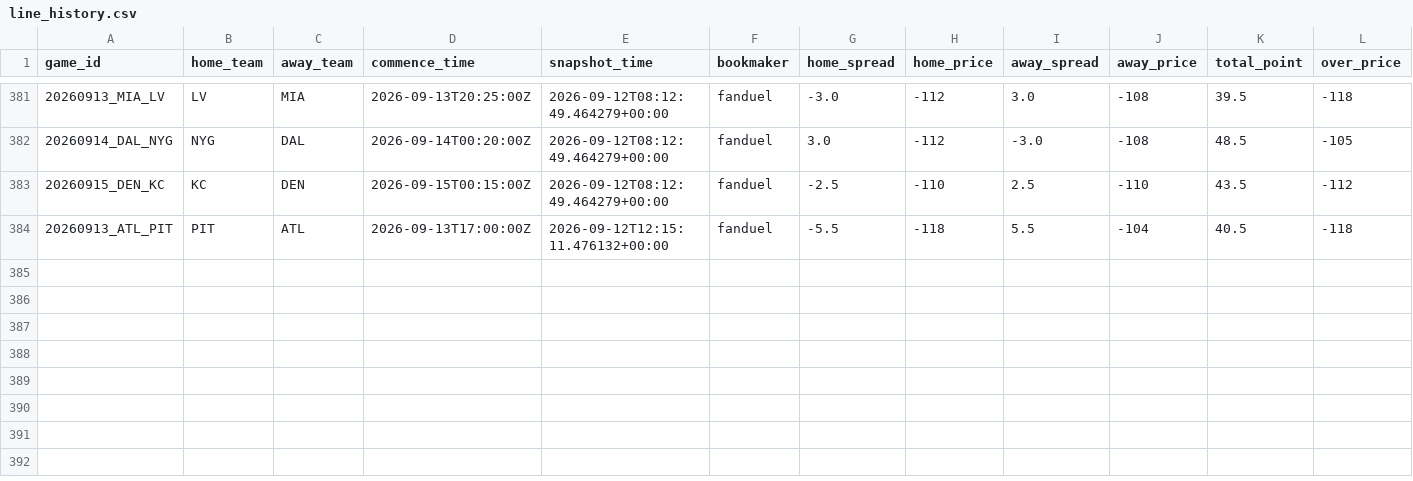
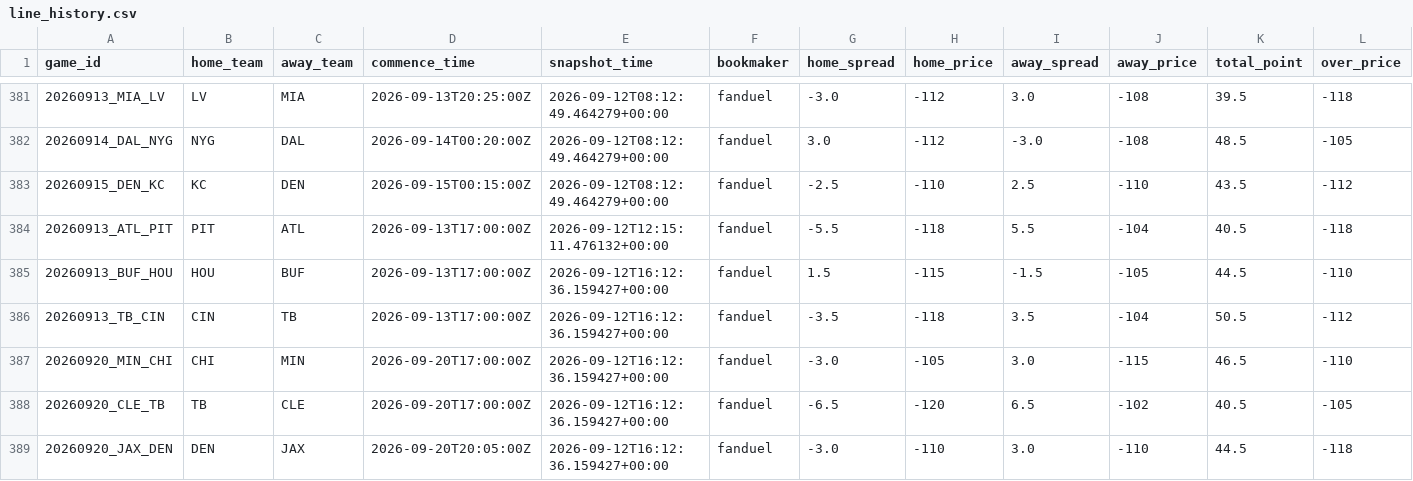
Before and after one commit to stevendemelo91-hub/nfl-slate, a CSV file: line_history.csv, drawn as a sheet; only a part is shown, gaps mark what is left out; rows hold the shown columns only; the diff names each change by its address in the sheet, - before the commit and + after, or states it on an @@ line.

```diff
--- a/line_history.csv
+++ b/line_history.csv
+row 385: 20260913_BUF_HOU | HOU | BUF | 2026-09-13T17:00:00Z | 2026-09-12T16:12:36.159427+00:00 | fanduel | 1.5 | -115 | -1.5 | -105 | 44.5 | -110
+row 386: 20260913_TB_CIN | CIN | TB | 2026-09-13T17:00:00Z | 2026-09-12T16:12:36.159427+00:00 | fanduel | -3.5 | -118 | 3.5 | -104 | 50.5 | -112
+row 387: 20260920_MIN_CHI | CHI | MIN | 2026-09-20T17:00:00Z | 2026-09-12T16:12:36.159427+00:00 | fanduel | -3.0 | -105 | 3.0 | -115 | 46.5 | -110
+row 388: 20260920_CLE_TB | TB | CLE | 2026-09-20T17:00:00Z | 2026-09-12T16:12:36.159427+00:00 | fanduel | -6.5 | -120 | 6.5 | -102 | 40.5 | -105
+row 389: 20260920_JAX_DEN | DEN | JAX | 2026-09-20T20:05:00Z | 2026-09-12T16:12:36.159427+00:00 | fanduel | -3.0 | -110 | 3.0 | -110 | 44.5 | -118
```
